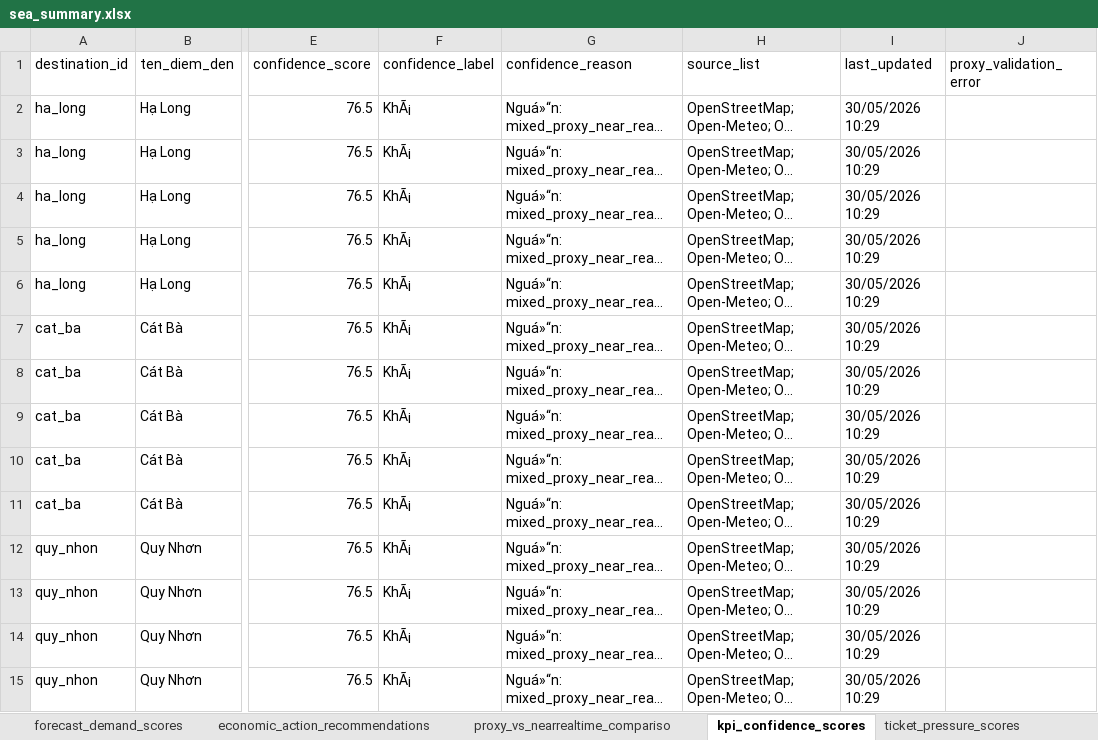
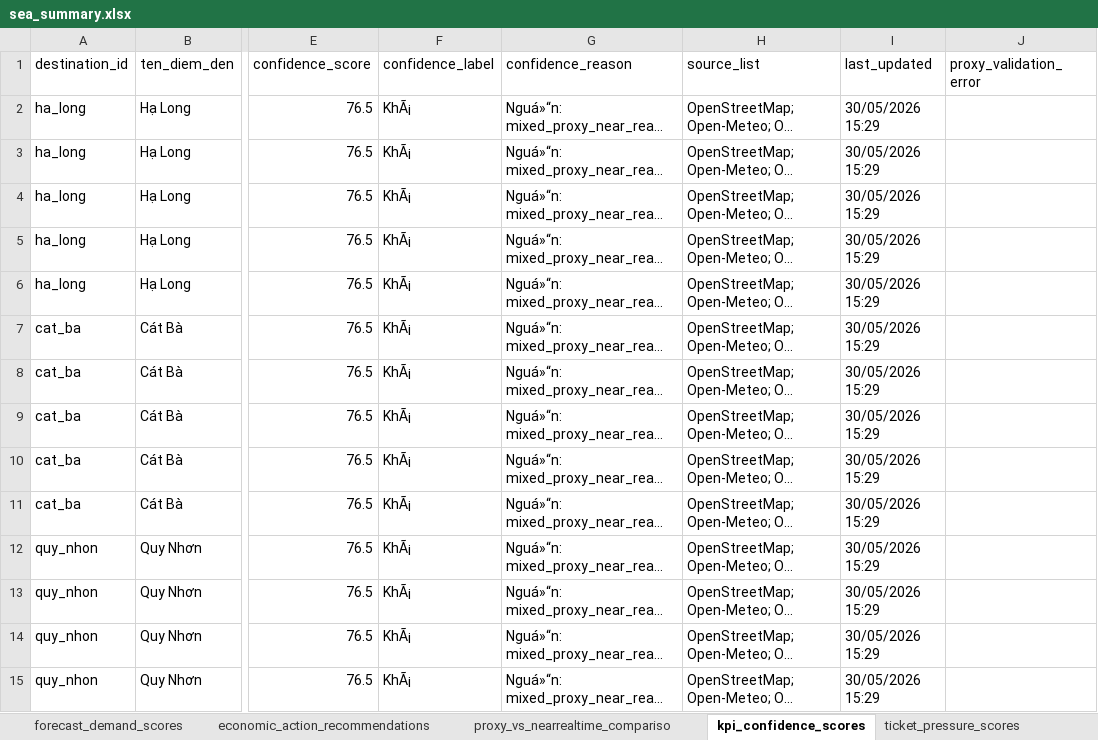
Before and after one commit to Quyennrose/SEA, an Excel workbook: exports/excel/sea_summary.xlsx, sheet kpi_confidence_scores, drawn as a sheet; only a part is shown, gaps mark what is left out; long unchanged cells end in …; values as stored, in another font and other column widths than the file's, no borders; the diff covers the shown part only; the diff names each change by its address in the sheet, - before the commit and + after, or states it on an @@ line.

```diff
--- a/exports/excel/sea_summary.xlsx (sheet kpi_confidence_scores)
+++ b/exports/excel/sea_summary.xlsx (sheet kpi_confidence_scores)
-I2:I15 (last_updated): 30/05/2026 10:29
+I2:I15 (last_updated): 30/05/2026 15:29
```
Also changed, not shown: 301 edited cells elsewhere in this sheet, sheet national_destination_alerts, sheet forecast_demand_scores, sheet proxy_vs_nearrealtime_compariso, sheet source_monitor_status, 40 other files.
